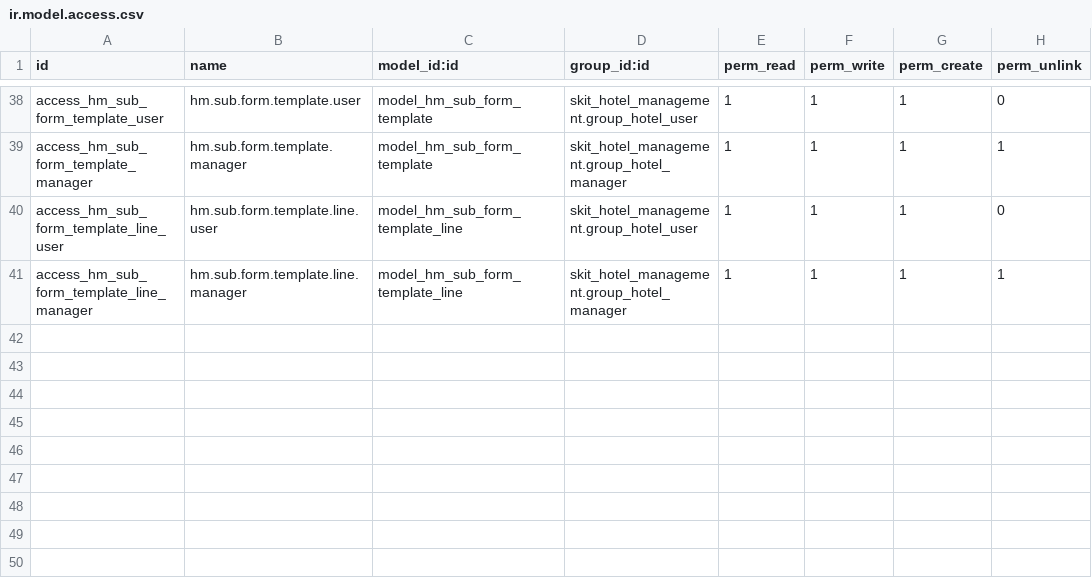
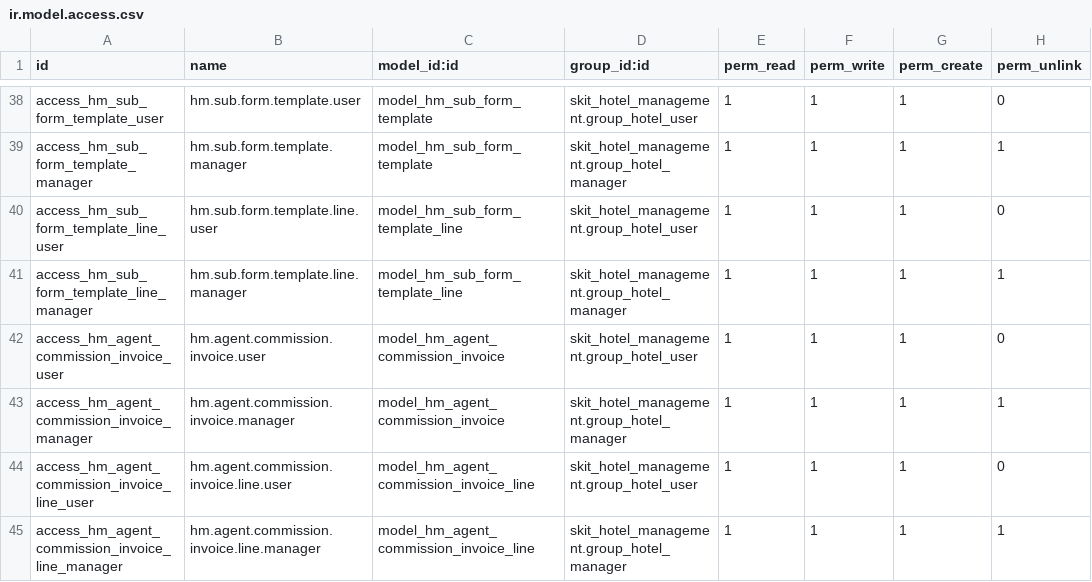
Before and after one commit to detoxkgame/addons-plus, a CSV file: skit_hotel_management/skit_hotel_management/security/ir.model.access.csv, drawn as a sheet; only a part is shown, gaps mark what is left out; the diff names each change by its address in the sheet, - before the commit and + after, or states it on an @@ line.

Commit message:
[HM-2196] Hotel Management Design - Agent Commission Invoice

```diff
--- a/skit_hotel_management/skit_hotel_management/security/ir.model.access.csv
+++ b/skit_hotel_management/skit_hotel_management/security/ir.model.access.csv
+row 42: access_hm_agent_commission_invoice_user | hm.agent.commission.invoice.user | model_hm_agent_commission_invoice | skit_hotel_management.group_hotel_user | 1 | 1 | 1 | 0
+row 43: access_hm_agent_commission_invoice_manager | hm.agent.commission.invoice.manager | model_hm_agent_commission_invoice | skit_hotel_management.group_hotel_manager | 1 | 1 | 1 | 1
+row 44: access_hm_agent_commission_invoice_line_user | hm.agent.commission.invoice.line.user | model_hm_agent_commission_invoice_line | skit_hotel_management.group_hotel_user | 1 | 1 | 1 | 0
+row 45: access_hm_agent_commission_invoice_line_manager | hm.agent.commission.invoice.line.manager | model_hm_agent_commission_invoice_line | skit_hotel_management.group_hotel_manager | 1 | 1 | 1 | 1
```
Also changed, not shown: 7 other files.
